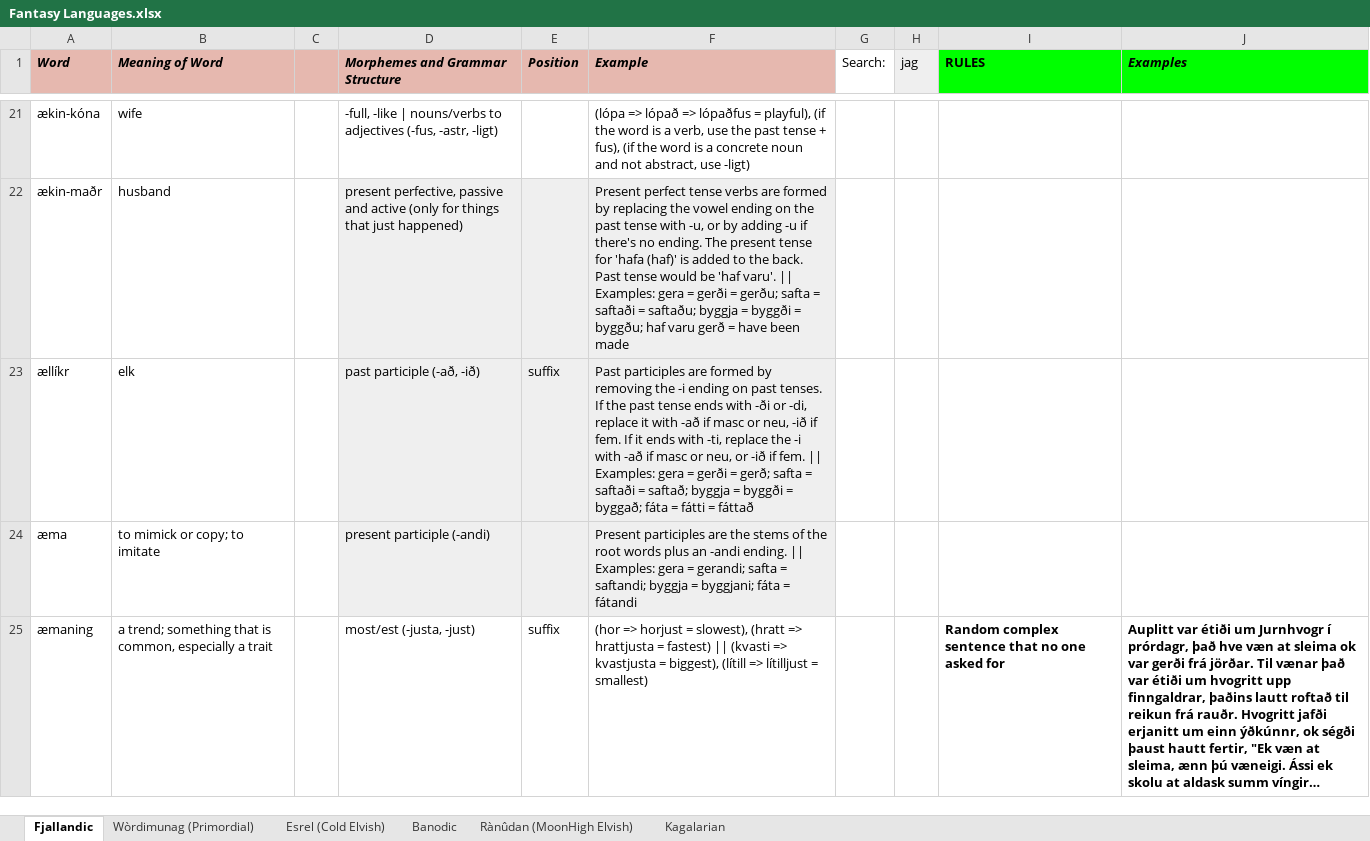
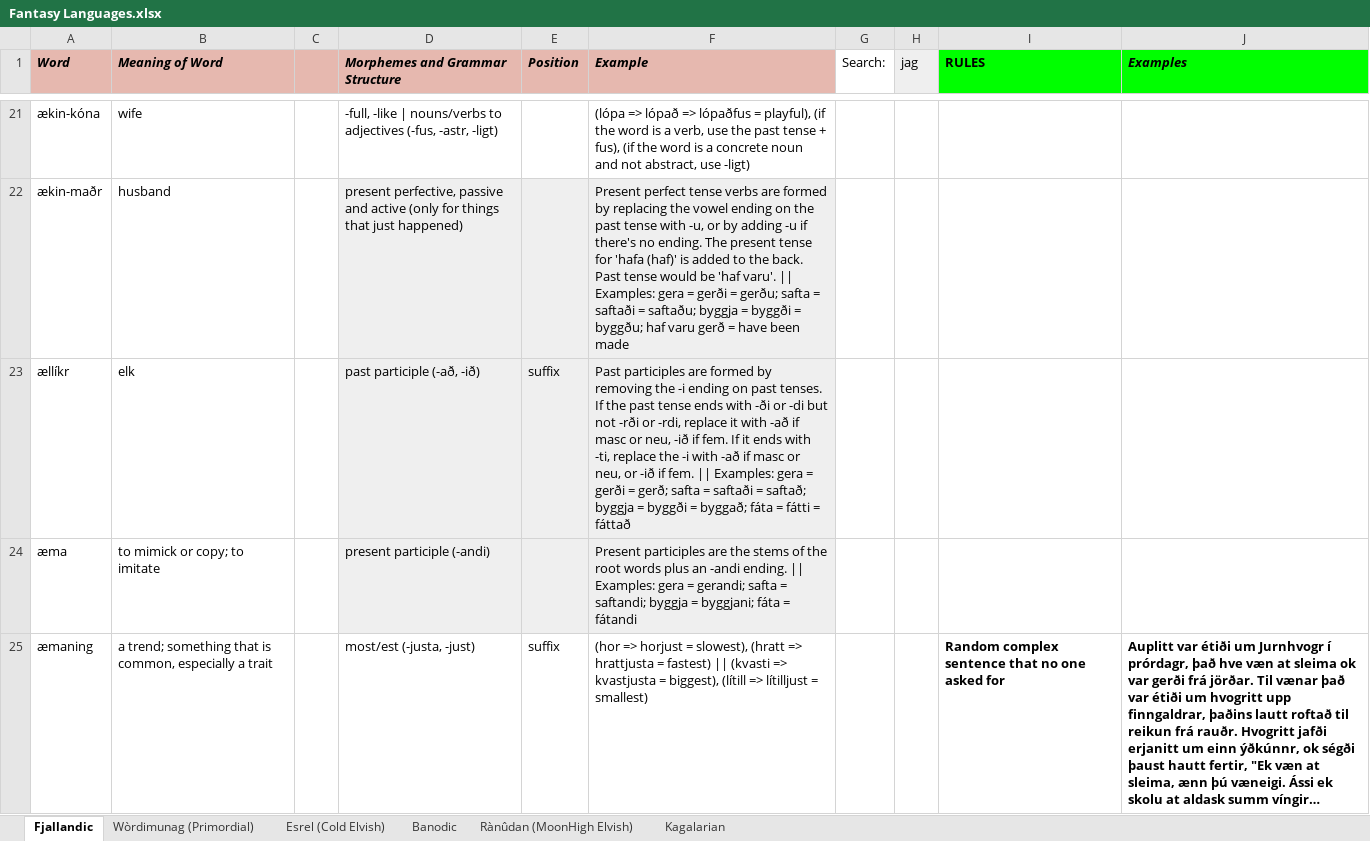
Before and after one commit to Oneo64/Auldworlde, an Excel workbook: Literature/Languages/Fantasy Languages.xlsx, sheet Fjallandic, drawn as a sheet; only a part is shown, gaps mark what is left out; long unchanged cells end in …; values as stored, in another font and other column widths than the file's, no borders; charts and pictures not drawn; the diff names each change by its address in the sheet, - before the commit and + after, or states it on an @@ line.

Commit message:
Update Fantasy Languages.xlsx

```diff
--- a/Literature/Languages/Fantasy Languages.xlsx (sheet Fjallandic)
+++ b/Literature/Languages/Fantasy Languages.xlsx (sheet Fjallandic)
-F23 (Example): …-ði or -di, replace it…
+F23 (Example): …-ði or -di but not -rði or -rdi, replace it…
```
